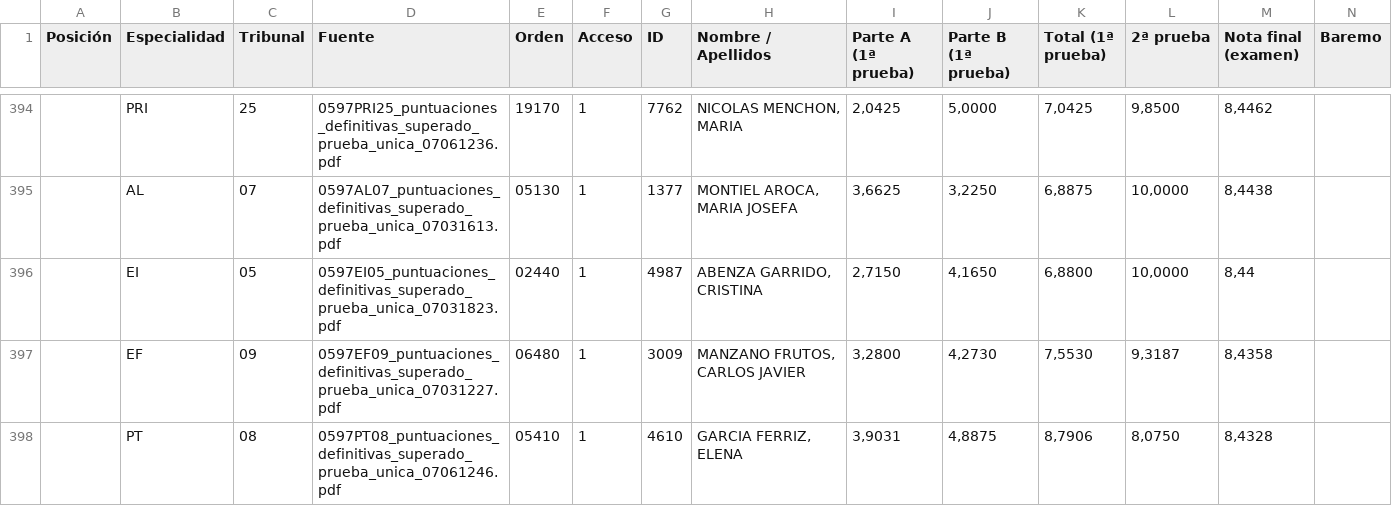
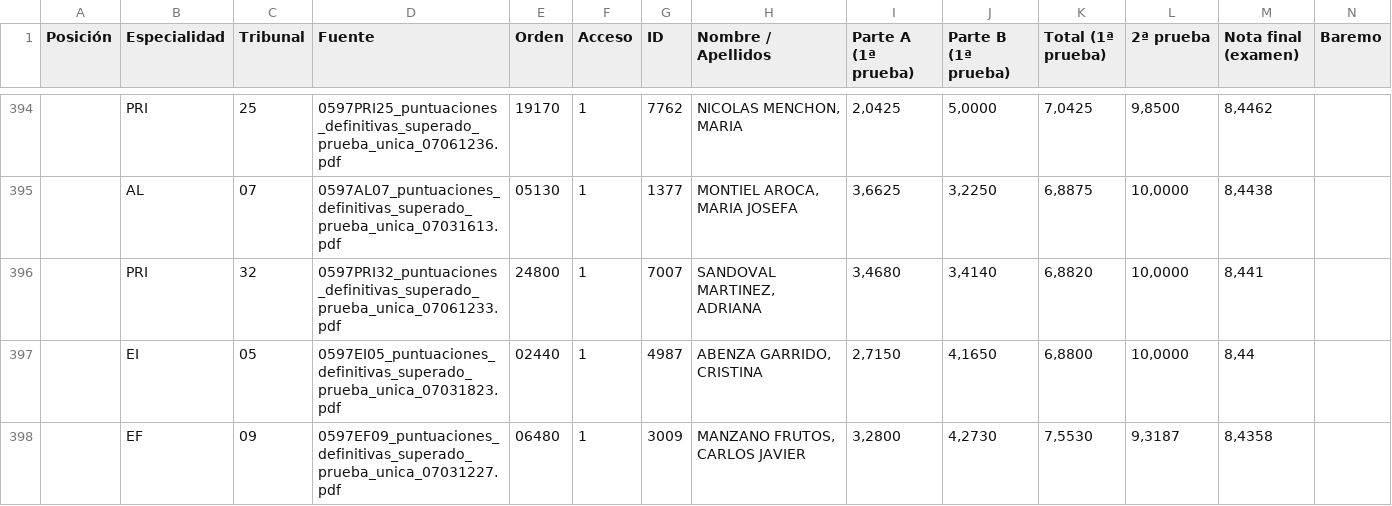
Before and after one commit to Empereur-Dragon/empereur-dragon.github.io, a CSV file: all_specialties.csv, drawn as a sheet; only a part is shown, gaps mark what is left out; the shorter side is filled out with more unchanged rows; rows hold the shown columns only; the diff covers the shown part only; the diff names each change by its address in the sheet, - before the commit and + after, or states it on an @@ line.

```diff
--- a/all_specialties.csv
+++ b/all_specialties.csv
+row 396:  | PRI | 32 | 0597PRI32_puntuaciones_definitivas_superado_prueba_unica_07061233.pdf | 24800 | 1 | 7007 | SANDOVAL MARTINEZ, ADRIANA | 3,4680 | 3,4140 | 6,8820 | 10,0000 | 8,441
```
Also changed, not shown: 3 added rows, 4 removed rows and 1 edited cell elsewhere in this file, 3 other files.
